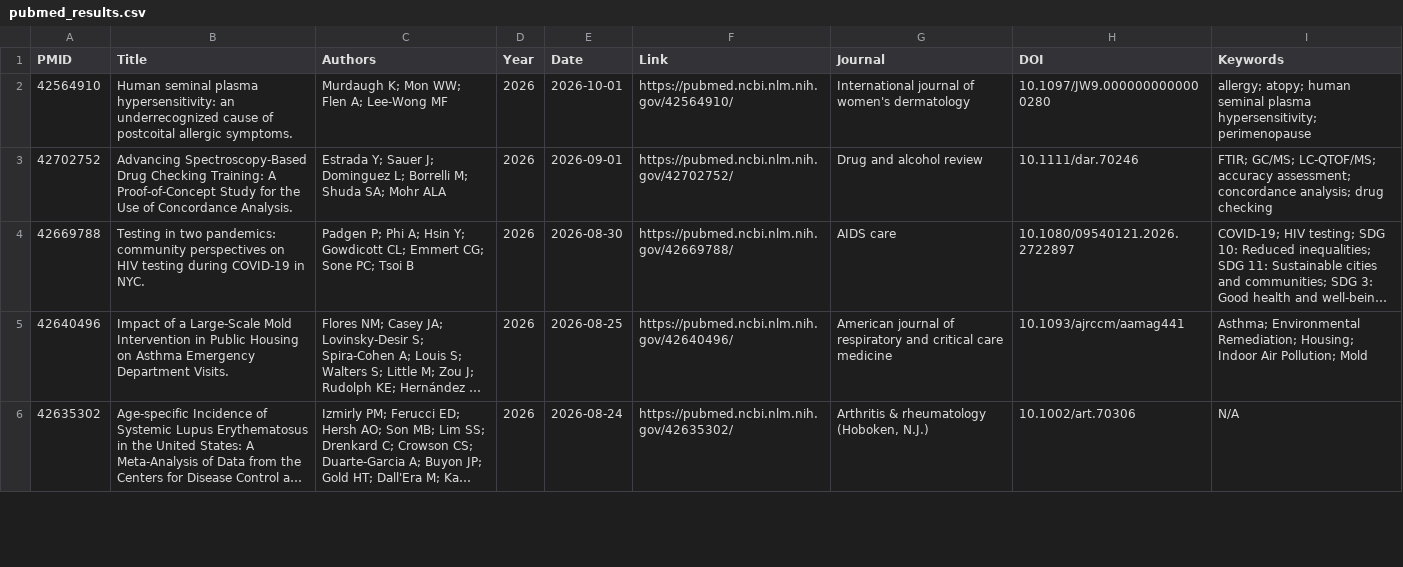
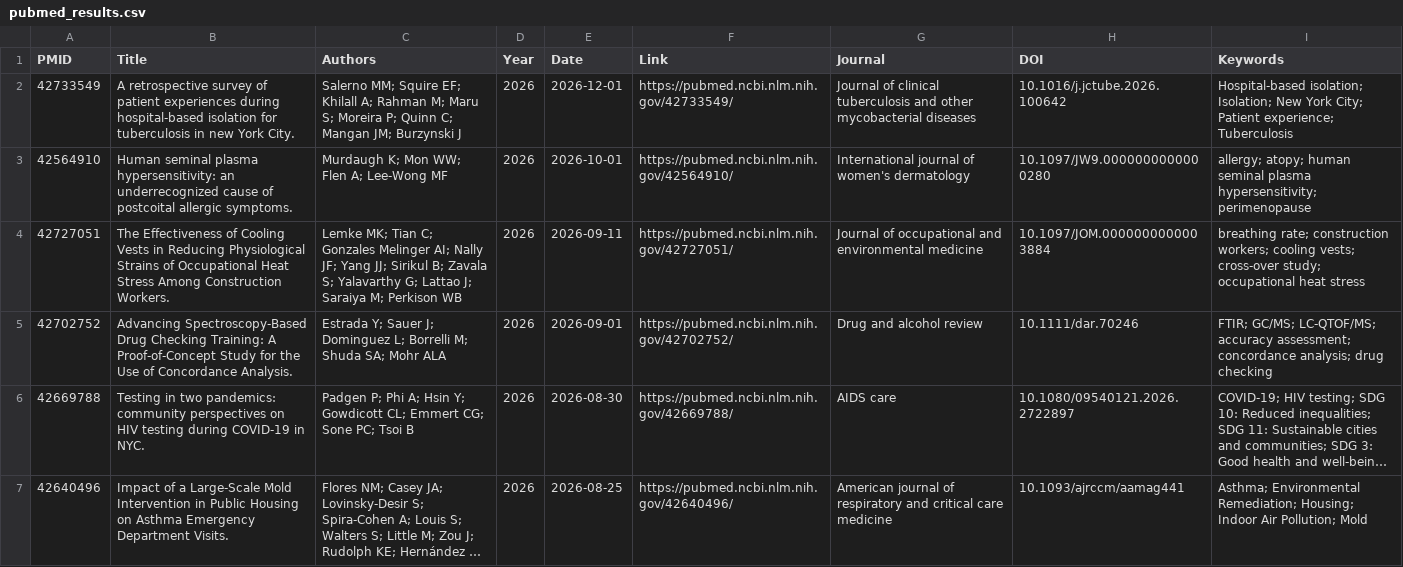
Before and after one commit to nychealth/publications-archive, a CSV file: pubmed_results.csv, drawn as a sheet; only a part is shown; the shorter side is filled out with more unchanged rows; long unchanged cells end in ….

```diff
--- a/pubmed_results.csv
+++ b/pubmed_results.csv
@@ -1,3 +1,5 @@
 PMID,Title,Authors,Year,Date,Link,Journal,DOI,Keywords
+42733549,A retrospective survey of patient experiences during hospital-based isolation for tuberculosis in new York City.,Salerno MM; Squire EF; Khilall A; Rahman M; Maru S; Moreira P; Quinn C; Mangan JM; Burzynski J,2026,2026-12-01,https://pubmed.ncbi.nlm.nih.gov/42733549/,Journal of clinical tuberculosis and other mycobacterial diseases,10.1016/j.jctube.2026.100642,Hospital-based isolation; Isolation; New York City; Patient experience; Tuberculosis
 42564910,Human seminal plasma hypersensitivity: an underrecognized cause of postcoital allergic symptoms.,Murdaugh K; Mon WW; Flen A; Lee-Wong MF,2026,2026-10-01,https://pubmed.ncbi.nlm.nih.gov/42564910/,International journal of women's dermatology,10.1097/JW9.0000000000000280,allergy; atopy; human seminal plasma hypersensitivity; perimenopause
+42727051,The Effectiveness of Cooling Vests in Reducing Physiological Strains of Occupational Heat Stress Among Construction Workers.,Lemke MK; Tian C; Gonzales Melinger AI; Nally JF; Yang JJ; Sirikul B; Zavala S; Yalavarthy G; Lattao J; Saraiya M; Perkison WB,2026,2026-09-11,https://pubmed.ncbi.nlm.nih.gov/42727051/,Journal of occupational and environmental medicine,10.1097/JOM.0000000000003884,breathing rate; construction workers; cooling vests; cross-over study; occupational heat stress
 42702752,Advancing Spectroscopy-Based Drug Checking Training: A Proof-of-Concept Study for the Use of Concordance Analysis.,Estrada Y; Sauer J; Dominguez L; Borrelli M; Shuda SA; Mohr ALA,2026,2026-09-01,https://pubmed.ncbi.nlm.nih.gov/42702752/,Drug and alcohol review,10.1111/dar.70246,FTIR; GC/MS; LC‐QTOF/MS; accuracy assessment; concordance analysis; drug checking
```
